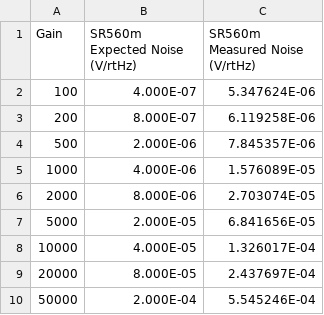
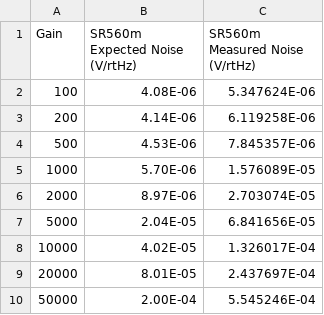
Before and after one commit to MazinDan/Analog_Lab_B, a CSV file: Lab_4_Report/Data/Part_B/SR560ExpectedVsActualOutputReferred.csv, drawn as a sheet.

Commit message:
Update SR560ExpectedVsActualOutputReferred.csv

```diff
--- a/Lab_4_Report/Data/Part_B/SR560ExpectedVsActualOutputReferred.csv
+++ b/Lab_4_Report/Data/Part_B/SR560ExpectedVsActualOutputReferred.csv
@@ -1,10 +1,10 @@
 Gain,SR560m Expected Noise (V/rtHz),SR560m Measured Noise (V/rtHz)
-100,4.000E-07,5.347624E-06
-200,8.000E-07,6.119258E-06
-500,2.000E-06,7.845357E-06
-1000,4.000E-06,1.576089E-05
-2000,8.000E-06,2.703074E-05
-5000,2.000E-05,6.841656E-05
-10000,4.000E-05,1.326017E-04
-20000,8.000E-05,2.437697E-04
-50000,2.000E-04,5.545246E-04
+100,4.08E-06,5.347624E-06
+200,4.14E-06,6.119258E-06
+500,4.53E-06,7.845357E-06
+1000,5.70E-06,1.576089E-05
+2000,8.97E-06,2.703074E-05
+5000,2.04E-05,6.841656E-05
+10000,4.02E-05,1.326017E-04
+20000,8.01E-05,2.437697E-04
+50000,2.00E-04,5.545246E-04
```
